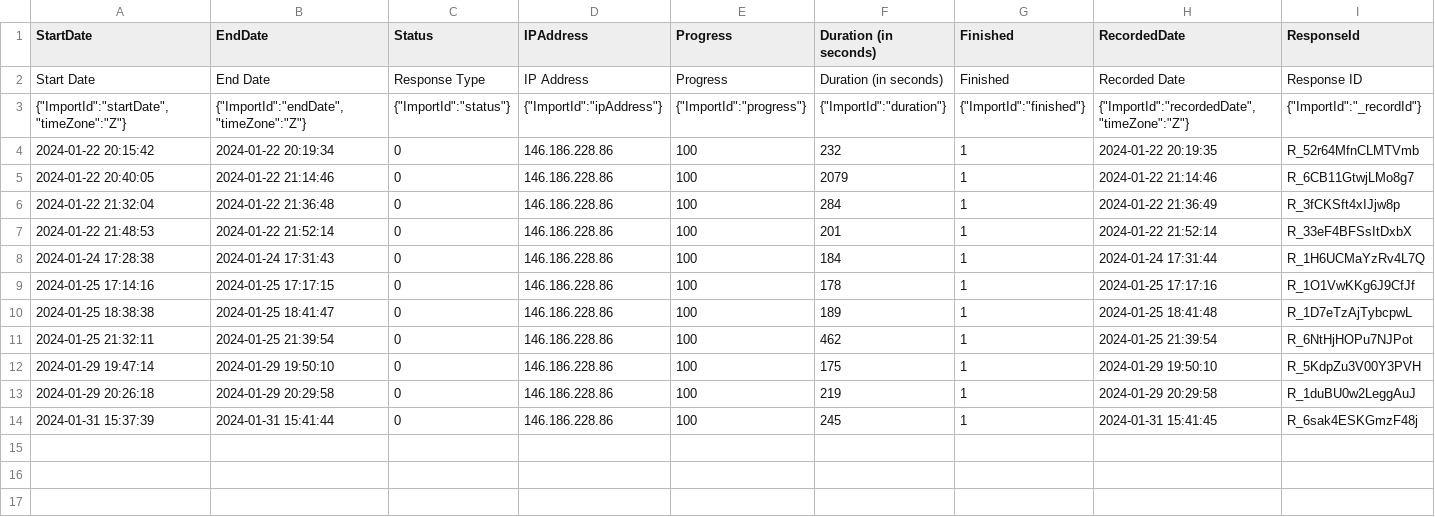
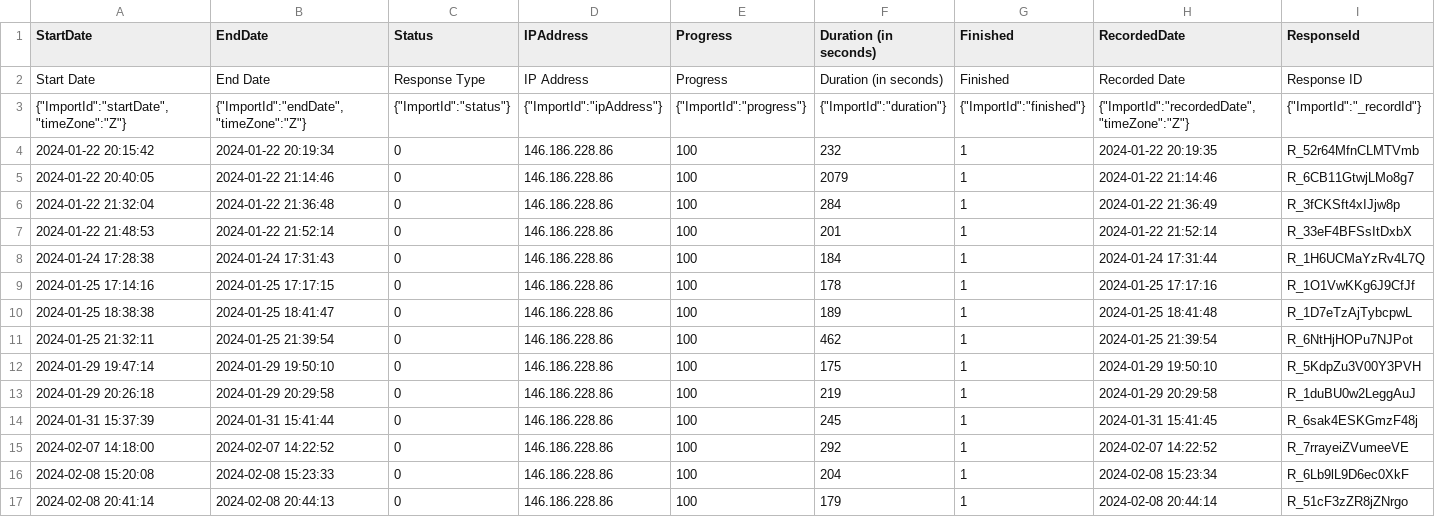
Before and after one commit to neha26pp/MLEngagementTool, a CSV file: Scripts/MyQualtricsDownload/topic 1 video.csv, drawn as a sheet; only a part is shown; rows hold the shown columns only; the diff names each change by its address in the sheet, - before the commit and + after, or states it on an @@ line.

```diff
--- a/Scripts/MyQualtricsDownload/topic 1 video.csv
+++ b/Scripts/MyQualtricsDownload/topic 1 video.csv
+row 15: 2024-02-07 14:18:00 | 2024-02-07 14:22:52 | 0 | 146.186.228.86 | 100 | 292 | 1 | 2024-02-07 14:22:52 | R_7rrayeiZVumeeVE
+row 16: 2024-02-08 15:20:08 | 2024-02-08 15:23:33 | 0 | 146.186.228.86 | 100 | 204 | 1 | 2024-02-08 15:23:34 | R_6Lb9lL9D6ec0XkF
+row 17: 2024-02-08 20:41:14 | 2024-02-08 20:44:13 | 0 | 146.186.228.86 | 100 | 179 | 1 | 2024-02-08 20:44:14 | R_51cF3zZR8jZNrgo
```
Also changed, not shown: Scripts/MyQualtricsDownload/topic 1 text.csv, Scripts/MyQualtricsDownload/topic 2 text.csv, 4 other files.
